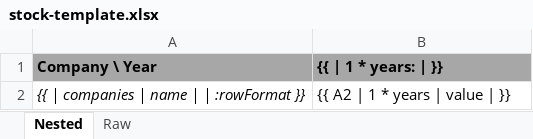
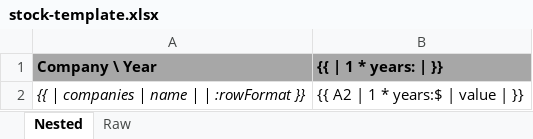
Before and after one commit to ideaconsult/xlsx-datafill, an Excel workbook: examples/stock-template.xlsx, sheet Nested, drawn as a sheet; values as stored, in another font and other column widths than the file's, no borders; the diff names each change by its address in the sheet, - before the commit and + after, or states it on an @@ line.

```diff
--- a/examples/stock-template.xlsx (sheet Nested)
+++ b/examples/stock-template.xlsx (sheet Nested)
-B2 ({{ | 1 * years: | }}): {{ A2 | 1 * years | value | }}
+B2 ({{ | 1 * years: | }}): {{ A2 | 1 * years:$ | value | }}
```
Also changed, not shown: sheet Raw, examples/stock-output.xlsx, 7 other files.
